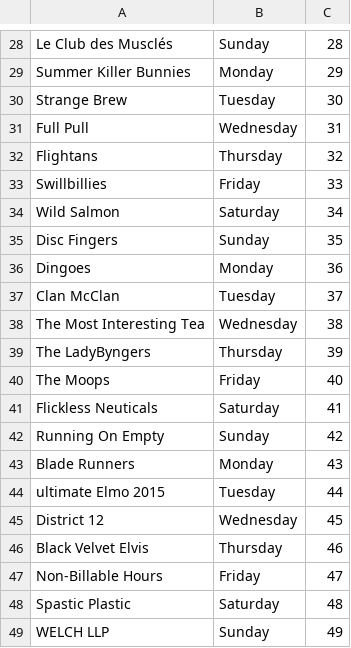
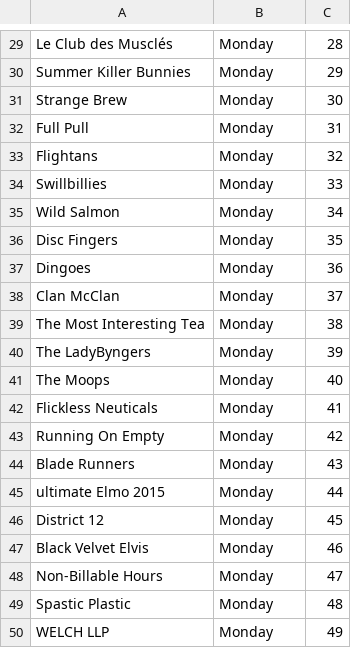
Before and after one commit to kevinhughes27/tournament-app, a CSV file: files/playoffs/monday.csv, drawn as a sheet; only a part is shown, gaps mark what is left out; the diff covers the shown part only.

Commit message:
fix monday csv and add spinner on teams page

```diff
--- a/files/playoffs/monday.csv
+++ b/files/playoffs/monday.csv
@@ -28,22 +29,22 @@
- Le Club des Musclés,Sunday,28
+ Le Club des Musclés,Monday,28
  Summer Killer Bunnies,Monday,29
- Strange Brew,Tuesday,30
- Full Pull,Wednesday,31
- Flightans,Thursday,32
- Swillbillies,Friday,33
- Wild Salmon,Saturday,34
- Disc Fingers,Sunday,35
+ Strange Brew,Monday,30
+ Full Pull,Monday,31
+ Flightans,Monday,32
+ Swillbillies,Monday,33
+ Wild Salmon,Monday,34
+ Disc Fingers,Monday,35
  Dingoes,Monday,36
- Clan McClan,Tuesday,37
- The Most Interesting Tea,Wednesday,38
- The LadyByngers,Thursday,39
- The Moops,Friday,40
- Flickless Neuticals,Saturday,41
- Running On Empty,Sunday,42
+ Clan McClan,Monday,37
+ The Most Interesting Tea,Monday,38
+ The LadyByngers,Monday,39
+ The Moops,Monday,40
+ Flickless Neuticals,Monday,41
+ Running On Empty,Monday,42
  Blade Runners,Monday,43
- ultimate Elmo 2015,Tuesday,44
- District 12,Wednesday,45
- Black Velvet Elvis,Thursday,46
- Non-Billable Hours,Friday,47
- Spastic Plastic,Saturday,48
- WELCH LLP,Sunday,49
+ ultimate Elmo 2015,Monday,44
+ District 12,Monday,45
+ Black Velvet Elvis,Monday,46
+ Non-Billable Hours,Monday,47
+ Spastic Plastic,Monday,48
+ WELCH LLP,Monday,49
```
Also changed, not shown: 1 added row and 23 edited cells elsewhere in this file, 1 other file.
